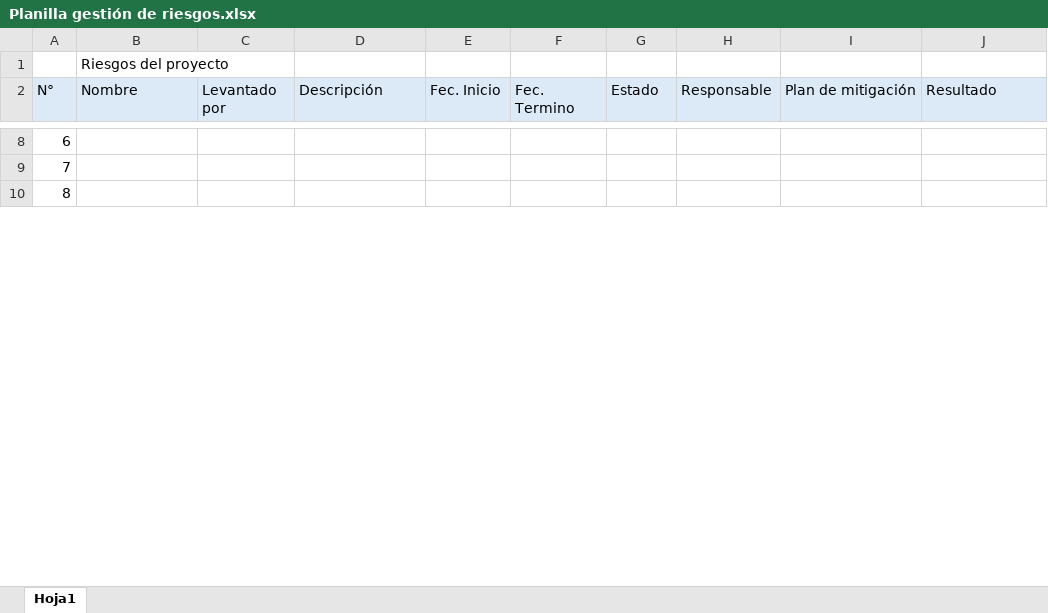
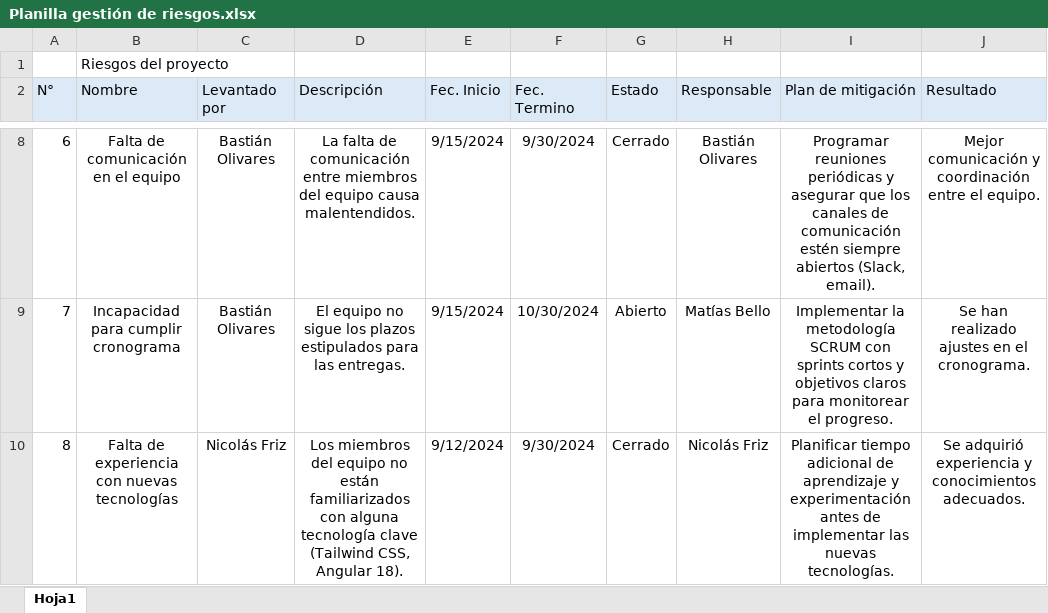
Before and after one commit to niFrizP/2024_2_CO_CAPSTONE_003D_GRUPO_5, an Excel workbook: Fase 2/Evidencias Proyecto/Evidencias de documentación/Planilla gestión de riesgos.xlsx, sheet Hoja1, drawn as a sheet; only a part is shown, gaps mark what is left out; values as stored, in another font and other column widths than the file's, no borders; the diff covers the shown part only; the diff names each change by its address in the sheet, - before the commit and + after, or states it on an @@ line.

```diff
--- a/Fase 2/Evidencias Proyecto/Evidencias de documentación/Planilla gestión de riesgos.xlsx (sheet Hoja1)
+++ b/Fase 2/Evidencias Proyecto/Evidencias de documentación/Planilla gestión de riesgos.xlsx (sheet Hoja1)
-B8 (Nombre): (empty)
+B8 (Nombre): Falta de comunicación en el equipo
-C8:C9 (Levantado por): (empty)
+C8:C9 (Levantado por): Bastián Olivares
-D8 (Descripción): (empty)
+D8 (Descripción): La falta de comunicación entre miembros del equipo causa malentendidos.
-E8:E9 (Fec. Inicio): (empty)
+E8:E9 (Fec. Inicio): 9/15/2024
-F8 (Fec. Termino): (empty)
+F8 (Fec. Termino): 9/30/2024
-G8 (Estado): (empty)
+G8 (Estado): Cerrado
-H8 (Responsable): (empty)
+H8 (Responsable): Bastián Olivares
-I8 (Plan de mitigación): (empty)
+I8 (Plan de mitigación): Programar reuniones periódicas y asegurar que los canales de comunicación estén siempre abiertos (Slack, email).
-J8 (Resultado): (empty)
+J8 (Resultado): Mejor comunicación y coordinación entre el equipo.
-B9 (Nombre): (empty)
+B9 (Nombre): Incapacidad para cumplir cronograma
-D9 (Descripción): (empty)
+D9 (Descripción): El equipo no sigue los plazos estipulados para las entregas.
-F9 (Fec. Termino): (empty)
+F9 (Fec. Termino): 10/30/2024
-G9 (Estado): (empty)
+G9 (Estado): Abierto
-H9 (Responsable): (empty)
+H9 (Responsable): Matías Bello
-I9 (Plan de mitigación): (empty)
+I9 (Plan de mitigación): Implementar la metodología SCRUM con sprints cortos y objetivos claros para monitorear el progreso.
-J9 (Resultado): (empty)
+J9 (Resultado): Se han realizado ajustes en el cronograma.
-B10 (Nombre): (empty)
+B10 (Nombre): Falta de experiencia con nuevas tecnologías
-C10 (Levantado por): (empty)
+C10 (Levantado por): Nicolás Friz
-D10 (Descripción): (empty)
+D10 (Descripción): Los miembros del equipo no están familiarizados con alguna tecnología clave (Tailwind CSS, Angular 18).
-E10 (Fec. Inicio): (empty)
+E10 (Fec. Inicio): 9/12/2024
-F10 (Fec. Termino): (empty)
+F10 (Fec. Termino): 9/30/2024
-G10 (Estado): (empty)
+G10 (Estado): Cerrado
-H10 (Responsable): (empty)
+H10 (Responsable): Nicolás Friz
-I10 (Plan de mitigación): (empty)
+I10 (Plan de mitigación): Planificar tiempo adicional de aprendizaje y experimentación antes de implementar las nuevas tecnologías.
-J10 (Resultado): (empty)
+J10 (Resultado): Se adquirió experiencia y conocimientos adecuados.
```
Also changed, not shown: 1 added row and 50 edited cells elsewhere in this sheet, Fase 2/Evidencias Proyecto/Evidencias de documentación/Presupuesto de Proyecto.xlsx, 1 other file.
